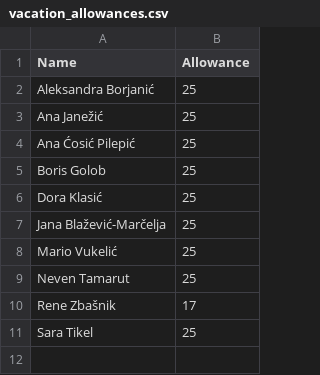
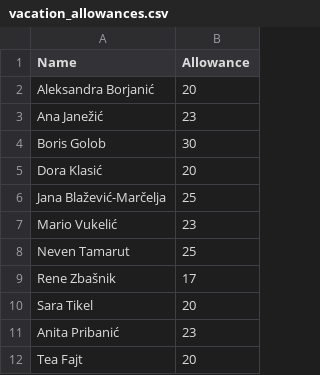
Before and after one commit to MiniPiccino/GOChecker, a CSV file: vacation_allowances.csv, drawn as a sheet.

Commit message:
new vacation days allowance

```diff
--- a/vacation_allowances.csv
+++ b/vacation_allowances.csv
@@ -1,11 +1,12 @@
 Name,Allowance
-Aleksandra Borjanić,25
-Ana Janežić,25
-Ana Ćosić Pilepić,25
-Boris Golob,25
-Dora Klasić,25
+Aleksandra Borjanić,20
+Ana Janežić,23
+Boris Golob,30
+Dora Klasić,20
 Jana Blažević-Marčelja,25
-Mario Vukelić,25
+Mario Vukelić,23
 Neven Tamarut,25
 Rene Zbašnik,17
-Sara Tikel,25
+Sara Tikel,20
+Anita Pribanić,23
+Tea Fajt, 20
```
